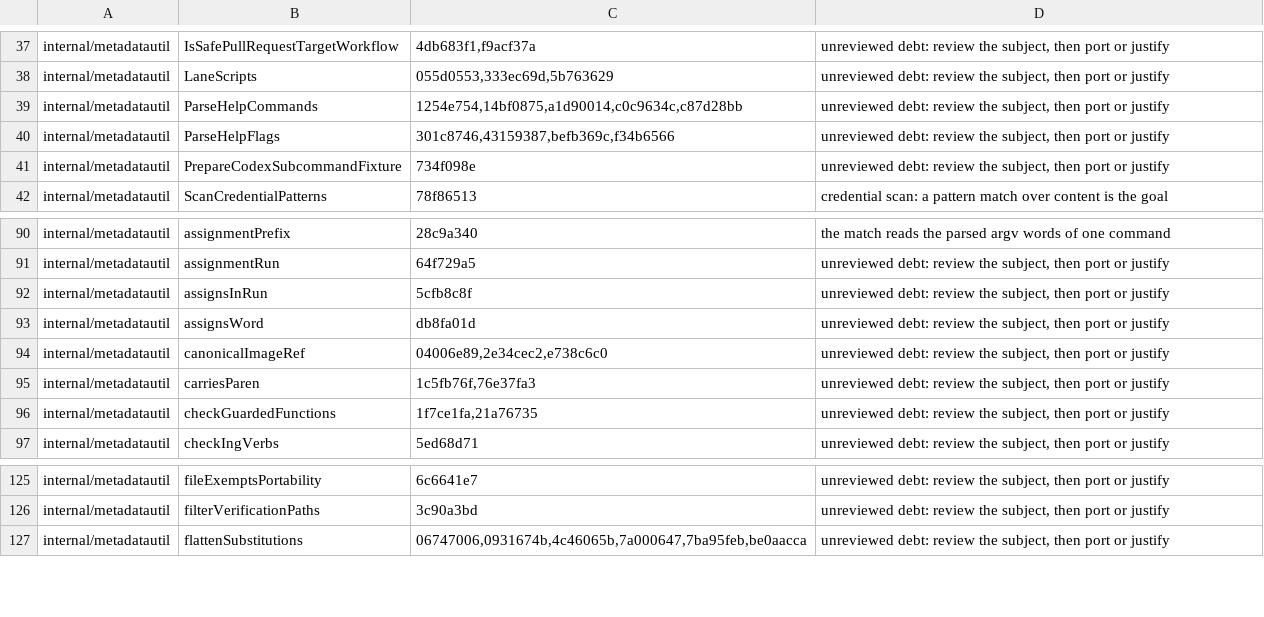
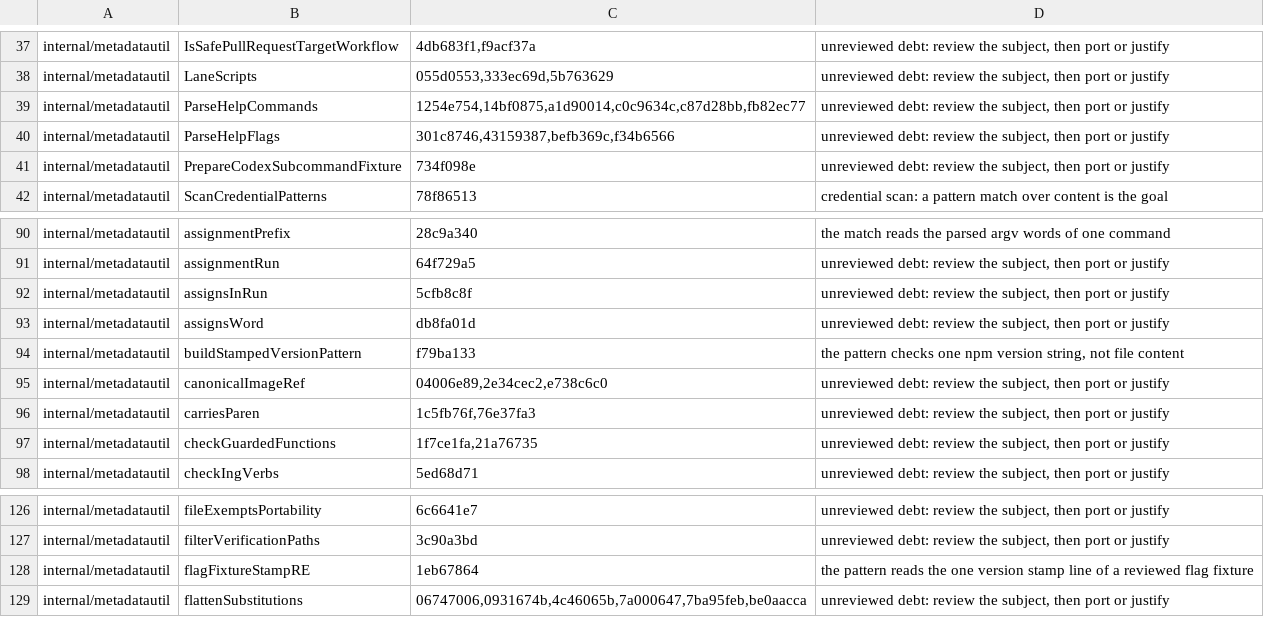
Before and after one commit to omkhar/workcell, a TSV file: policy/validator-anchoring-baseline.tsv, drawn as a sheet; only a part is shown, gaps mark what is left out.

```diff
--- a/policy/validator-anchoring-baseline.tsv
+++ b/policy/validator-anchoring-baseline.tsv
@@ -38,3 +38,3 @@ internal/metadatautil	IsSafePullRequestTargetWorkflow	4db683f1,f9acf37a	unreview
 internal/metadatautil	LaneScripts	055d0553,333ec69d,5b763629	unreviewed debt: review the subject, then port or justify
-internal/metadatautil	ParseHelpCommands	1254e754,14bf0875,a1d90014,c0c9634c,c87d28bb	unreviewed debt: review the subject, then port or justify
+internal/metadatautil	ParseHelpCommands	1254e754,14bf0875,a1d90014,c0c9634c,c87d28bb,fb82ec77	unreviewed debt: review the subject, then port or justify
 internal/metadatautil	ParseHelpFlags	301c8746,43159387,befb369c,f34b6566	unreviewed debt: review the subject, then port or justify
@@ -93,2 +93,3 @@ internal/metadatautil	assignsInRun	5cfb8c8f	unreviewed debt: review the subject,
 internal/metadatautil	assignsWord	db8fa01d	unreviewed debt: review the subject, then port or justify
+internal/metadatautil	buildStampedVersionPattern	f79ba133	the pattern checks one npm version string, not file content
 internal/metadatautil	canonicalImageRef	04006e89,2e34cec2,e738c6c0	unreviewed debt: review the subject, then port or justify
@@ -126,2 +127,3 @@ internal/metadatautil	fileExemptsPortability	6c6641e7	unreviewed debt: review th
 internal/metadatautil	filterVerificationPaths	3c90a3bd	unreviewed debt: review the subject, then port or justify
+internal/metadatautil	flagFixtureStampRE	1eb67864	the pattern reads the one version stamp line of a reviewed flag fixture
 internal/metadatautil	flattenSubstitutions	06747006,0931674b,4c46065b,7a000647,7ba95feb,be0aacca	unreviewed debt: review the subject, then port or justify
```
Also changed, not shown: 4 other files.
